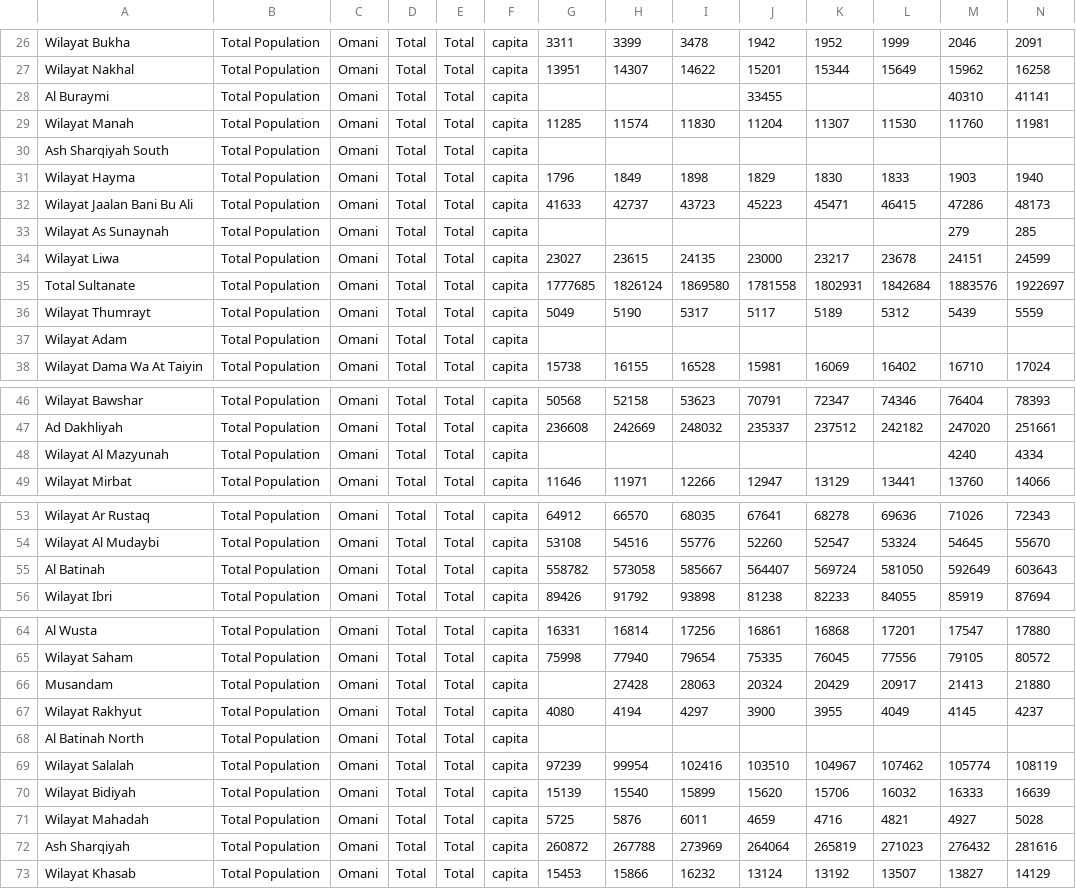
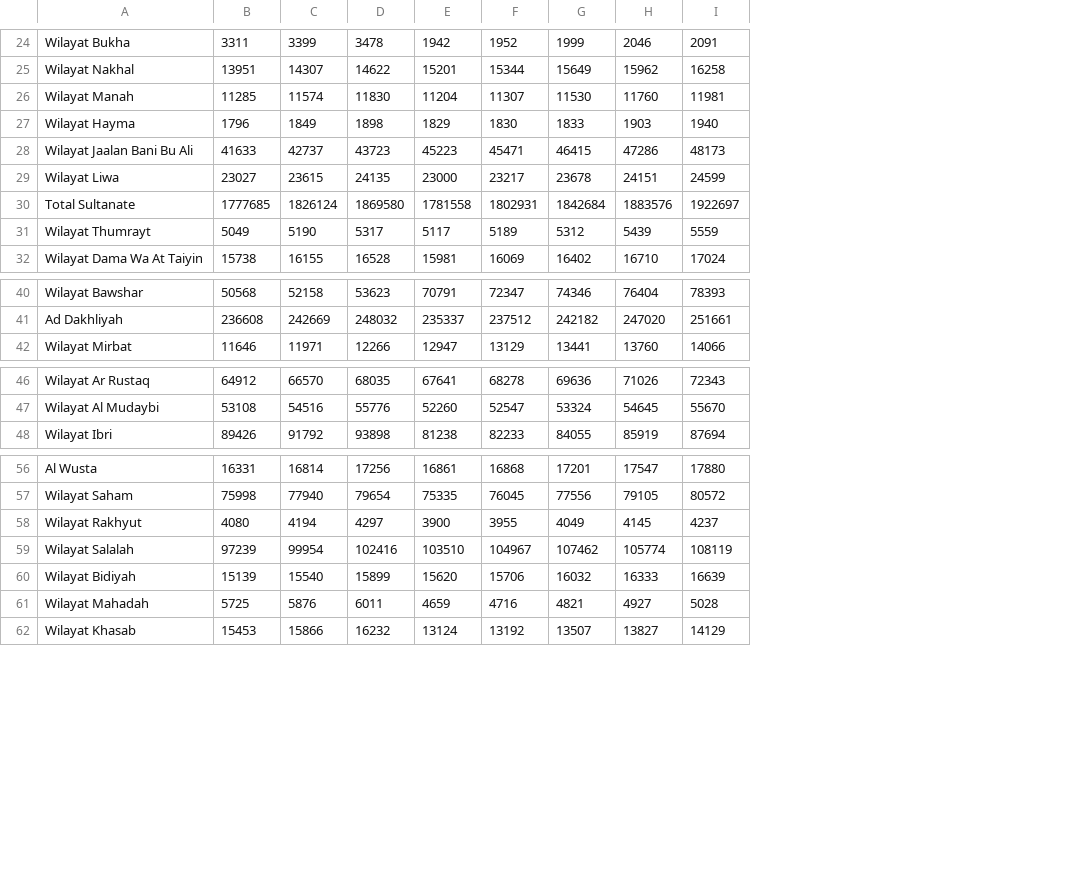
Before and after one commit to ykhatrime/predict_county_population, a CSV file: population.csv, drawn as a sheet; only a part is shown, gaps mark what is left out; rows hold the shown columns only; the diff covers the shown part only; the diff names each change by its address in the sheet, - before the commit and + after, or states it on an @@ line.

```diff
--- a/population.csv
+++ b/population.csv
-column B, rows 26-27: Total Population | Total Population; row 29: Total Population; rows 31-32: Total Population | Total Population; rows 34-36: all Total Population; row 38: Total Population; rows 46-47: Total Population | Total Population; row 49: Total Population; rows 53-54: Total Population | Total Population; row 56: Total Population; rows 64-65: Total Population | Total Population; row 67: Total Population; rows 69-71: all Total Population; row 73: Total Population
-column C, rows 26-27: Omani | Omani; row 29: Omani; rows 31-32: Omani | Omani; rows 34-36: all Omani; row 38: Omani; rows 46-47: Omani | Omani; row 49: Omani; rows 53-54: Omani | Omani; row 56: Omani; rows 64-65: Omani | Omani; row 67: Omani; rows 69-71: all Omani; row 73: Omani
-column D, rows 26-27: Total | Total; row 29: Total; rows 31-32: Total | Total; rows 34-36: all Total; row 38: Total; rows 46-47: Total | Total; row 49: Total; rows 53-54: Total | Total; row 56: Total; rows 64-65: Total | Total; row 67: Total; rows 69-71: all Total; row 73: Total
-column E, rows 26-27: Total | Total; row 29: Total; rows 31-32: Total | Total; rows 34-36: all Total; row 38: Total; rows 46-47: Total | Total; row 49: Total; rows 53-54: Total | Total; row 56: Total; rows 64-65: Total | Total; row 67: Total; rows 69-71: all Total; row 73: Total
-column F, rows 26-27: capita | capita; row 29: capita; rows 31-32: capita | capita; rows 34-36: all capita; row 38: capita; rows 46-47: capita | capita; row 49: capita; rows 53-54: capita | capita; row 56: capita; rows 64-65: capita | capita; row 67: capita; rows 69-71: all capita; row 73: capita
-row 28: Al Buraymi | Total Population | Omani | Total | Total | capita |  |  |  | 33455 |  |  | 40310 | 41141
-row 30: Ash Sharqiyah South | Total Population | Omani | Total | Total | capita
-row 33: Wilayat As Sunaynah | Total Population | Omani | Total | Total | capita |  |  |  |  |  |  | 279 | 285
-row 37: Wilayat Adam | Total Population | Omani | Total | Total | capita
-row 48: Wilayat Al Mazyunah | Total Population | Omani | Total | Total | capita |  |  |  |  |  |  | 4240 | 4334
-row 55: Al Batinah | Total Population | Omani | Total | Total | capita | 558782 | 573058 | 585667 | 564407 | 569724 | 581050 | 592649 | 603643
-row 66: Musandam | Total Population | Omani | Total | Total | capita |  | 27428 | 28063 | 20324 | 20429 | 20917 | 21413 | 21880
-row 68: Al Batinah North | Total Population | Omani | Total | Total | capita
-row 72: Ash Sharqiyah | Total Population | Omani | Total | Total | capita | 260872 | 267788 | 273969 | 264064 | 265819 | 271023 | 276432 | 281616
```
Also changed, not shown: 2 removed rows elsewhere in this file, 4 other files.
